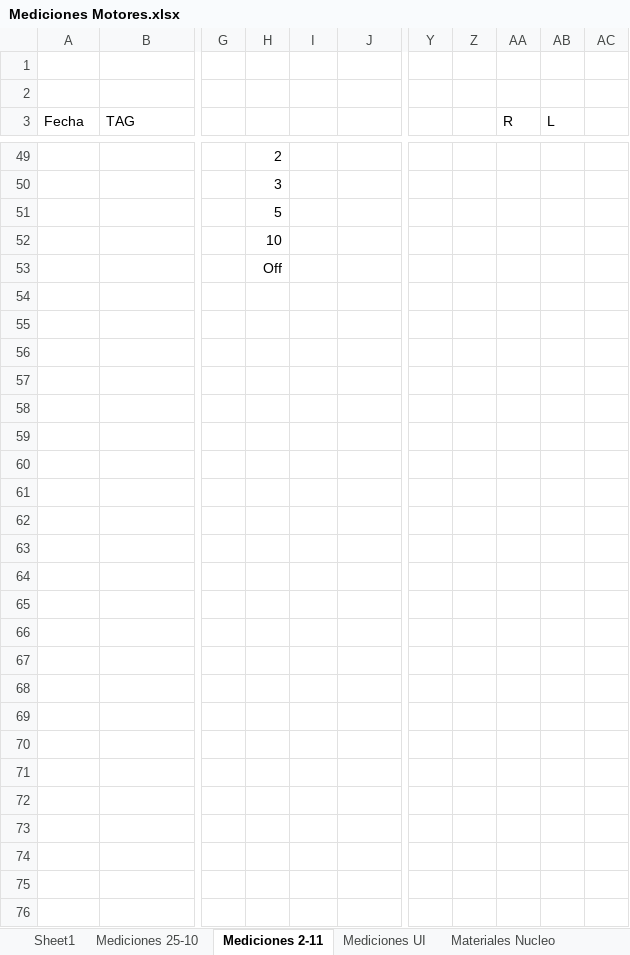
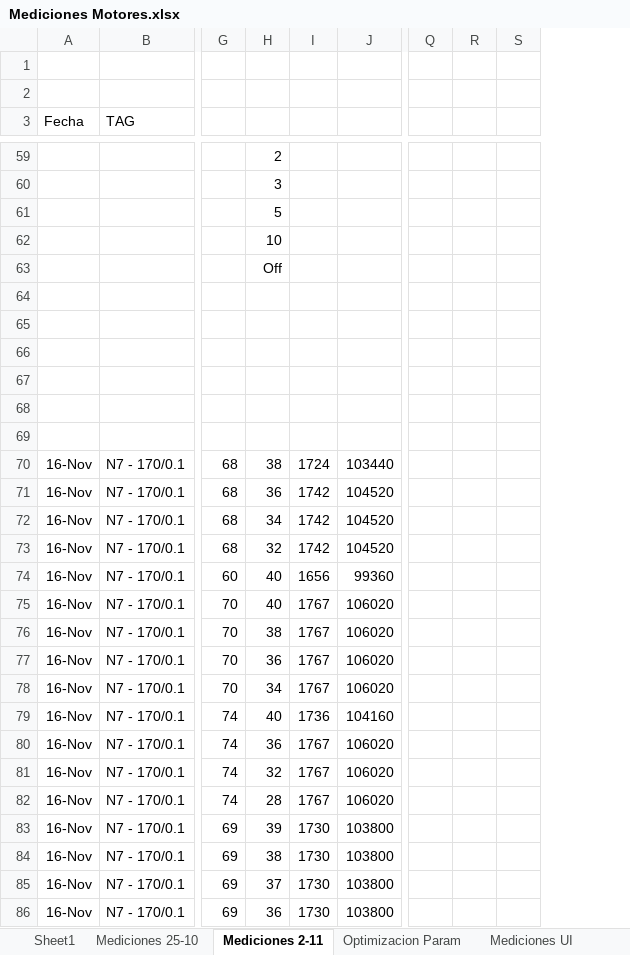
Before and after one commit to Korhyu/Arimex, an Excel workbook: Documentacion/Mediciones Motores.xlsx, sheet Mediciones 2-11, drawn as a sheet; only a part is shown, gaps mark what is left out; values as stored, in another font and other column widths than the file's, no borders; removed rows and columns are numbered as before the commit, all else as after; rows hold the shown columns only; the diff covers the shown part only; the diff names each change by its address in the sheet, - before the commit and + after, or states it on an @@ line.

```diff
--- a/Documentacion/Mediciones Motores.xlsx (sheet Mediciones 2-11)
+++ b/Documentacion/Mediciones Motores.xlsx (sheet Mediciones 2-11)
+sheet tab: Optimizacion Param
+column Q, empty
+column R, empty
+column S, empty
-column Y, empty
-column Z, empty
-column AA (R), empty
-column AB (L), empty
-column AC, empty
+row 64: (empty)
+row 65: (empty)
+row 66: (empty)
+row 67: (empty)
+row 68: (empty)
+row 69: (empty)
+row 70: 16-Nov | N7 - 170/0.1 | 68 | 38 | 1724 | 103440
+row 71: 16-Nov | N7 - 170/0.1 | 68 | 36 | 1742 | 104520
+row 72: 16-Nov | N7 - 170/0.1 | 68 | 34 | 1742 | 104520
+row 73: 16-Nov | N7 - 170/0.1 | 68 | 32 | 1742 | 104520
+row 74: 16-Nov | N7 - 170/0.1 | 60 | 40 | 1656 | 99360
+row 75: 16-Nov | N7 - 170/0.1 | 70 | 40 | 1767 | 106020
+row 76: 16-Nov | N7 - 170/0.1 | 70 | 38 | 1767 | 106020
+row 77: 16-Nov | N7 - 170/0.1 | 70 | 36 | 1767 | 106020
+row 78: 16-Nov | N7 - 170/0.1 | 70 | 34 | 1767 | 106020
+row 79: 16-Nov | N7 - 170/0.1 | 74 | 40 | 1736 | 104160
+row 80: 16-Nov | N7 - 170/0.1 | 74 | 36 | 1767 | 106020
+row 81: 16-Nov | N7 - 170/0.1 | 74 | 32 | 1767 | 106020
+row 82: 16-Nov | N7 - 170/0.1 | 74 | 28 | 1767 | 106020
+row 83: 16-Nov | N7 - 170/0.1 | 69 | 39 | 1730 | 103800
+row 84: 16-Nov | N7 - 170/0.1 | 69 | 38 | 1730 | 103800
+row 85: 16-Nov | N7 - 170/0.1 | 69 | 37 | 1730 | 103800
+row 86: 16-Nov | N7 - 170/0.1 | 69 | 36 | 1730 | 103800
```
Also changed, not shown: 10 added rows, 29 edited cells and cell formats elsewhere in this sheet, sheet Materiales Nucleo, charts or pictures, 16 other files.
